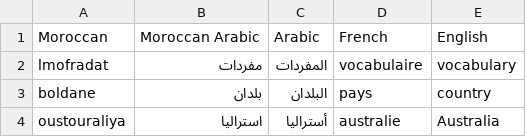
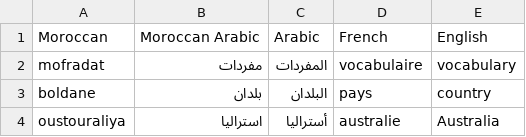
Before and after one commit to 3aransia/3aransia, a CSV file: aaransia/data/dictionary.csv, drawn as a sheet; only a part is shown.

```diff
--- a/aaransia/data/dictionary.csv
+++ b/aaransia/data/dictionary.csv
@@ -1,3 +1,3 @@
 Moroccan,Moroccan Arabic,Arabic,French,English
-lmofradat,مفردات,المفردات,vocabulaire,vocabulary
+mofradat,مفردات,المفردات,vocabulaire,vocabulary
 boldane,بلدان,البلدان,pays,country
```
Also changed, not shown: aaransia/data/alphabet.csv, 8 other files.
